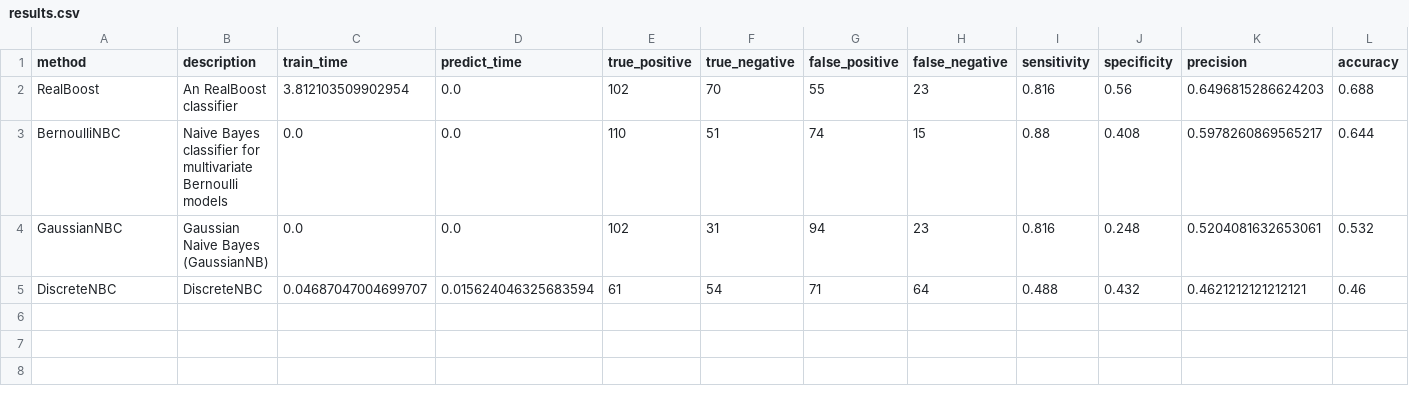
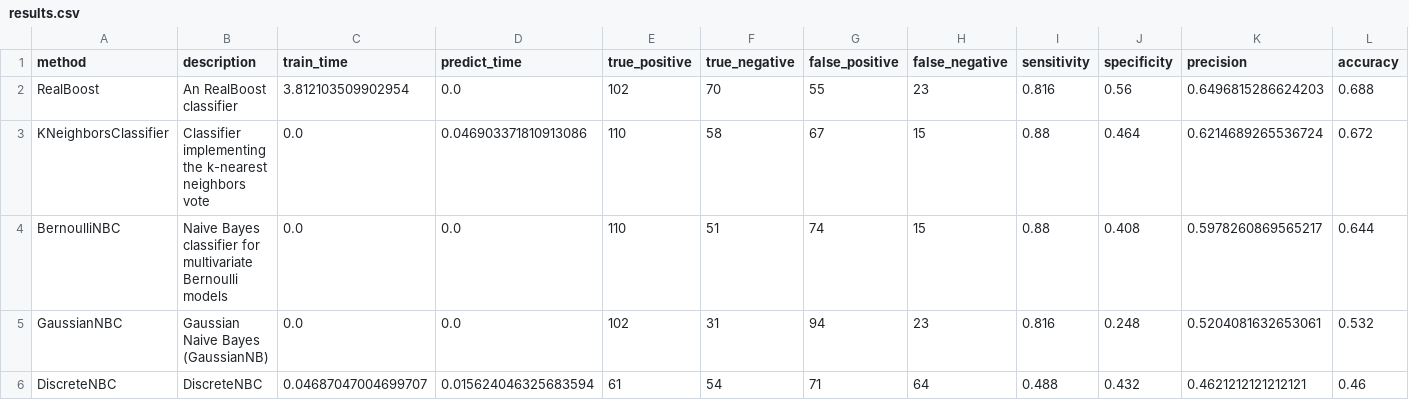
Before and after one commit to wl44545/wl44545.github.io, a CSV file: praca-inzynierska/history/2022_01_10_10_51_32_881796/results.csv, drawn as a sheet; only a part is shown; rows hold the shown columns only; the diff names each change by its address in the sheet, - before the commit and + after, or states it on an @@ line.

Commit message:
Autocommit with results

```diff
--- a/praca-inzynierska/history/2022_01_10_10_51_32_881796/results.csv
+++ b/praca-inzynierska/history/2022_01_10_10_51_32_881796/results.csv
+row 3: KNeighborsClassifier | Classifier implementing the k-nearest neighbors vote | 0.0 | 0.046903371810913086 | 110 | 58 | 67 | 15 | 0.88 | 0.464 | 0.6214689265536724 | 0.672
```
Also changed, not shown: 5 other files.
